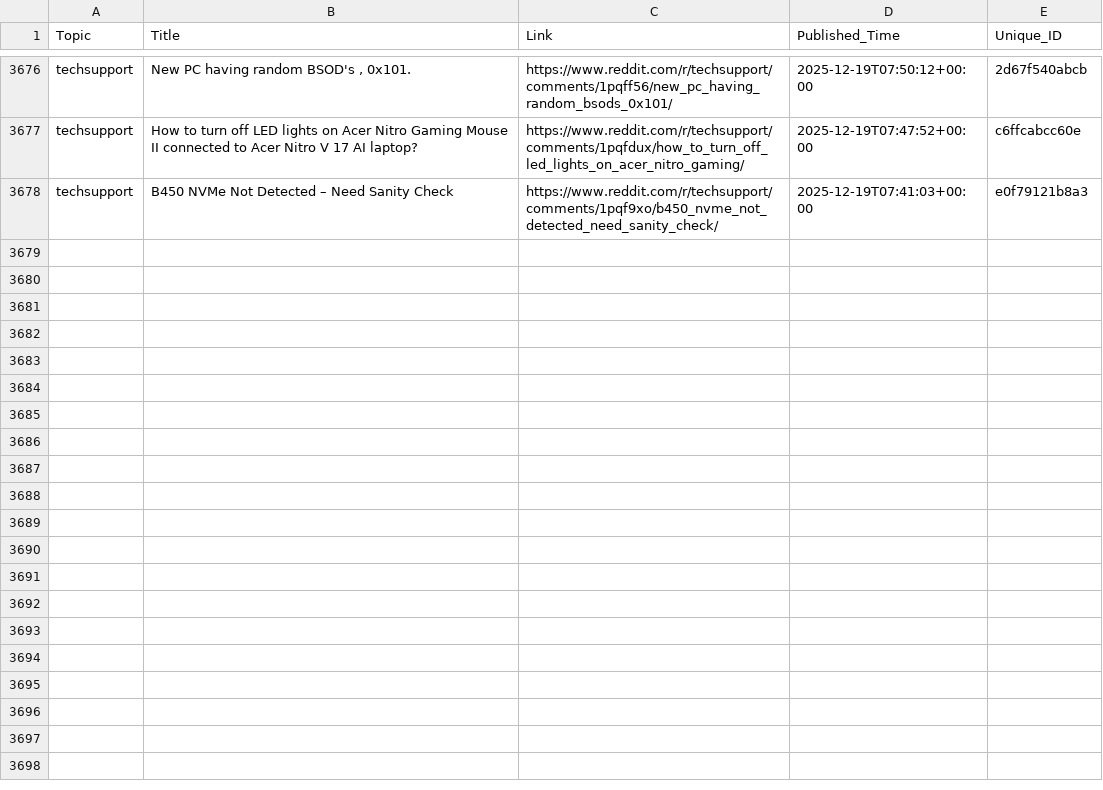
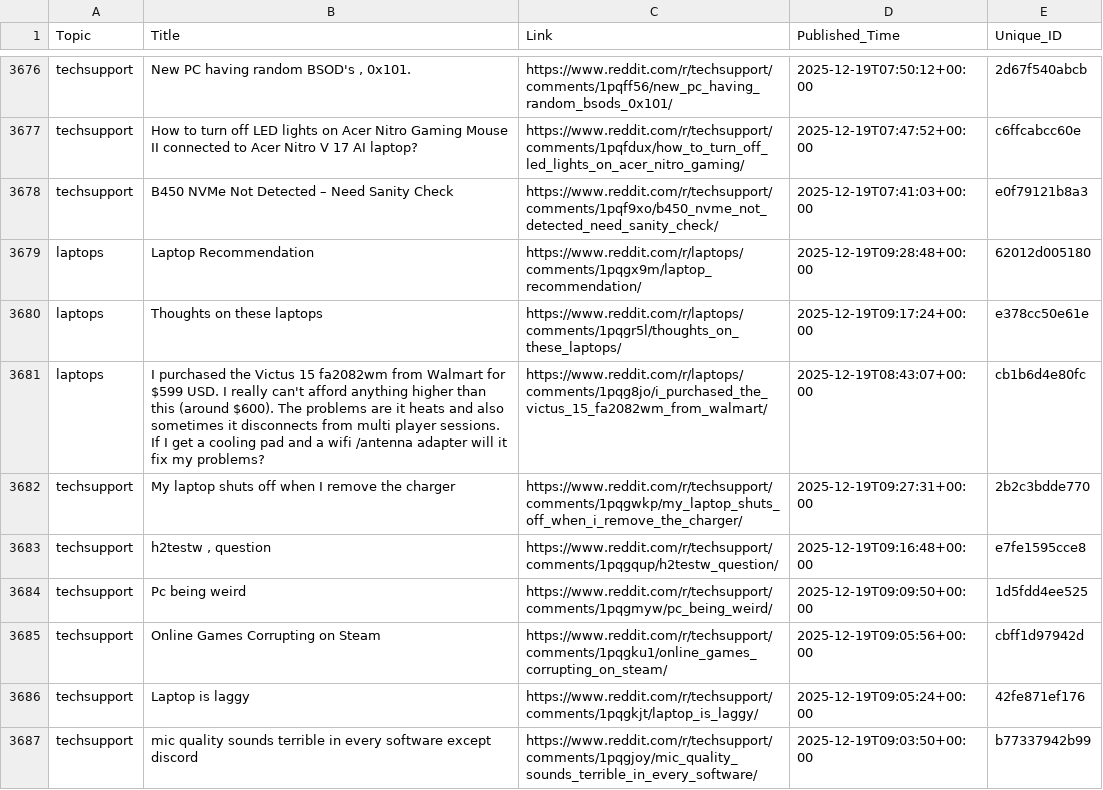
Before and after one commit to sidhu2690/reddit-scrapper, a CSV file: posts.csv, drawn as a sheet; only a part is shown, gaps mark what is left out; the diff names each change by its address in the sheet, - before the commit and + after, or states it on an @@ line.

```diff
--- a/posts.csv
+++ b/posts.csv
+row 3679: laptops | Laptop Recommendation | https://www.reddit.com/r/laptops/comments/1pqgx9m/laptop_recommendation/ | 2025-12-19T09:28:48+00:00 | 62012d005180
+row 3680: laptops | Thoughts on these laptops | https://www.reddit.com/r/laptops/comments/1pqgr5l/thoughts_on_these_laptops/ | 2025-12-19T09:17:24+00:00 | e378cc50e61e
+row 3681: laptops | I purchased the Victus 15 fa2082wm from Walmart for $599 USD. I really can't afford anything higher than this (around $600). The problems are it heats and also sometimes it disconnects from multi player sessions. If I get a cooling pad and a wifi /antenna adapter will it fix my problems? | https://www.reddit.com/r/laptops/comments/1pqg8jo/i_purchased_the_victus_15_fa2082wm_from_walmart/ | 2025-12-19T08:43:07+00:00 | cb1b6d4e80fc
+row 3682: techsupport | My laptop shuts off when I remove the charger | https://www.reddit.com/r/techsupport/comments/1pqgwkp/my_laptop_shuts_off_when_i_remove_the_charger/ | 2025-12-19T09:27:31+00:00 | 2b2c3bdde770
+row 3683: techsupport | h2testw , question | https://www.reddit.com/r/techsupport/comments/1pqgqup/h2testw_question/ | 2025-12-19T09:16:48+00:00 | e7fe1595cce8
+row 3684: techsupport | Pc being weird | https://www.reddit.com/r/techsupport/comments/1pqgmyw/pc_being_weird/ | 2025-12-19T09:09:50+00:00 | 1d5fdd4ee525
+row 3685: techsupport | Online Games Corrupting on Steam | https://www.reddit.com/r/techsupport/comments/1pqgku1/online_games_corrupting_on_steam/ | 2025-12-19T09:05:56+00:00 | cbff1d97942d
+row 3686: techsupport | Laptop is laggy | https://www.reddit.com/r/techsupport/comments/1pqgkjt/laptop_is_laggy/ | 2025-12-19T09:05:24+00:00 | 42fe871ef176
+row 3687: techsupport | mic quality sounds terrible in every software except discord | https://www.reddit.com/r/techsupport/comments/1pqgjoy/mic_quality_sounds_terrible_in_every_software/ | 2025-12-19T09:03:50+00:00 | b77337942b99
```
